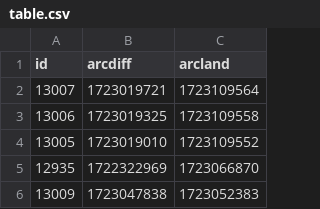
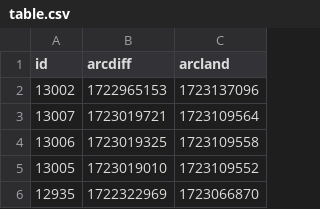
Before and after one commit to atulsmadhugiri/comm-review-velocity, a CSV file: table.csv, drawn as a sheet; only a part is shown; the shorter side is filled out with more unchanged rows; the diff names each change by its address in the sheet, - before the commit and + after, or states it on an @@ line.

```diff
--- a/table.csv
+++ b/table.csv
+row 2: 13002 | 1722965153 | 1723137096
```
Also changed, not shown: 1 other file.
